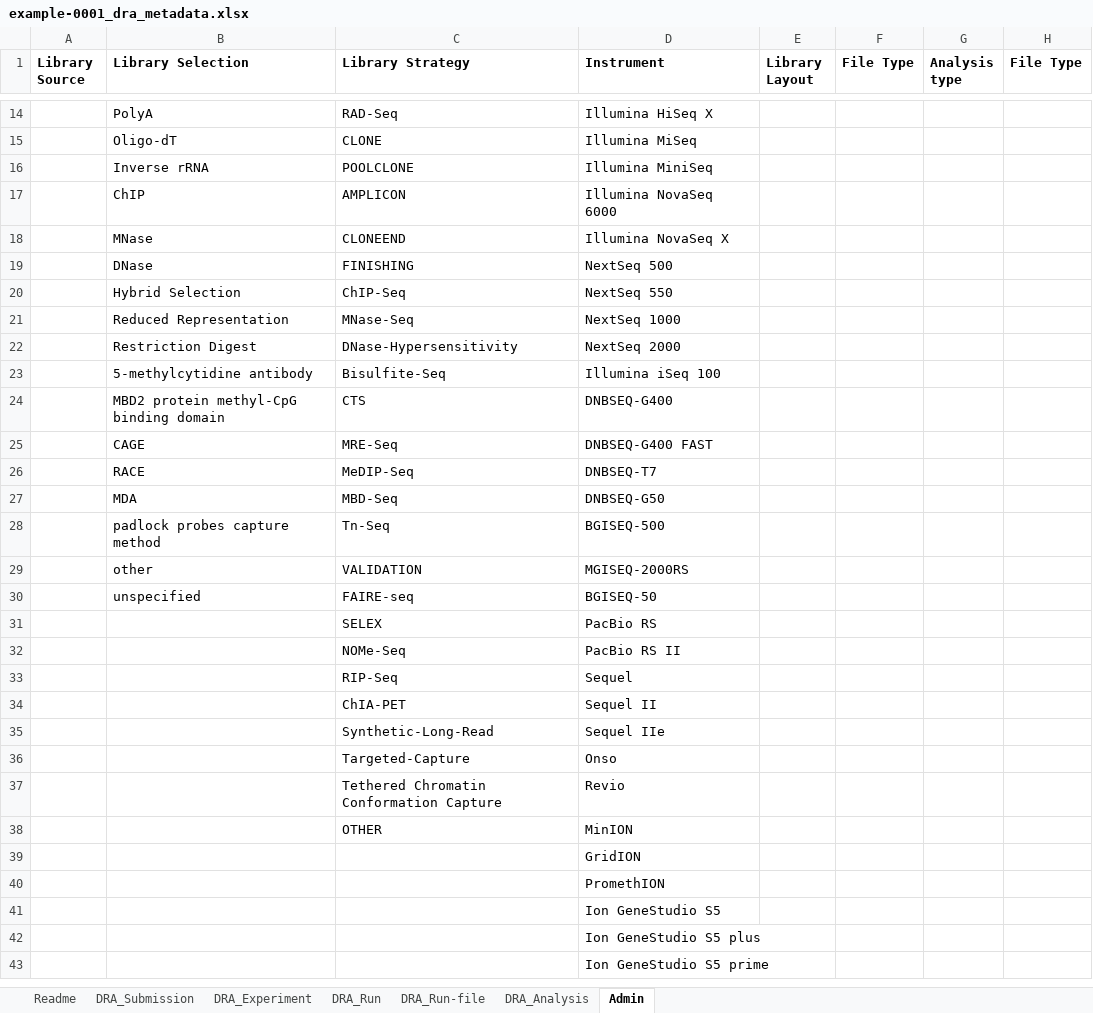
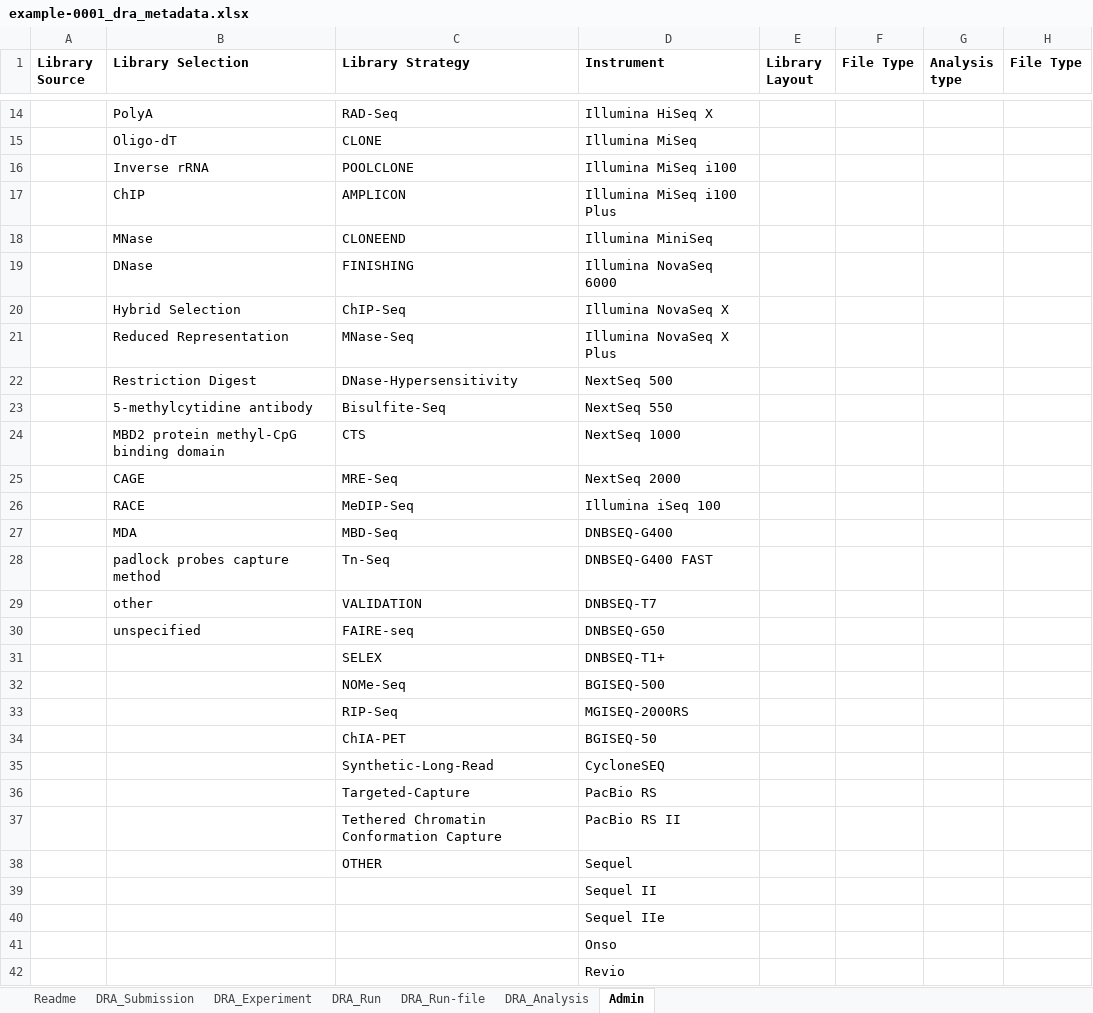
Before and after one commit to ddbj/submission-excel2xml, an Excel workbook: example/example-0001_dra_metadata.xlsx, sheet Admin, drawn as a sheet; only a part is shown, gaps mark what is left out; the shorter side is filled out with more unchanged rows; values as stored, in another font and other column widths than the file's, no borders; the diff covers the shown part only; the diff names each change by its address in the sheet, - before the commit and + after, or states it on an @@ line.

```diff
--- a/example/example-0001_dra_metadata.xlsx (sheet Admin)
+++ b/example/example-0001_dra_metadata.xlsx (sheet Admin)
-D16 (Instrument): Illumina MiniSeq
+D16 (Instrument): Illumina MiSeq i100
-D17 (Instrument): Illumina NovaSeq 6000
+D17 (Instrument): Illumina MiSeq i100 Plus
-D18 (Instrument): Illumina NovaSeq X
+D18 (Instrument): Illumina MiniSeq
-D19 (Instrument): NextSeq 500
+D19 (Instrument): Illumina NovaSeq 6000
-D20 (Instrument): NextSeq 550
+D20 (Instrument): Illumina NovaSeq X
-D21 (Instrument): NextSeq 1000
+D21 (Instrument): Illumina NovaSeq X Plus
-D22 (Instrument): NextSeq 2000
+D22 (Instrument): NextSeq 500
-D23 (Instrument): Illumina iSeq 100
+D23 (Instrument): NextSeq 550
-D24 (Instrument): DNBSEQ-G400
+D24 (Instrument): NextSeq 1000
-D25 (Instrument): DNBSEQ-G400 FAST
+D25 (Instrument): NextSeq 2000
-D26 (Instrument): DNBSEQ-T7
+D26 (Instrument): Illumina iSeq 100
-D27 (Instrument): DNBSEQ-G50
+D27 (Instrument): DNBSEQ-G400
-D28 (Instrument): BGISEQ-500
+D28 (Instrument): DNBSEQ-G400 FAST
-D29 (Instrument): MGISEQ-2000RS
+D29 (Instrument): DNBSEQ-T7
-D30 (Instrument): BGISEQ-50
+D30 (Instrument): DNBSEQ-G50
-D31 (Instrument): PacBio RS
+D31 (Instrument): DNBSEQ-T1+
-D32 (Instrument): PacBio RS II
+D32 (Instrument): BGISEQ-500
-D33 (Instrument): Sequel
+D33 (Instrument): MGISEQ-2000RS
-D34 (Instrument): Sequel II
+D34 (Instrument): BGISEQ-50
-D35 (Instrument): Sequel IIe
+D35 (Instrument): CycloneSEQ
-D36 (Instrument): Onso
+D36 (Instrument): PacBio RS
-D37 (Instrument): Revio
+D37 (Instrument): PacBio RS II
-D38 (Instrument): MinION
+D38 (Instrument): Sequel
+row 39:  |  |  | Sequel II
+row 40:  |  |  | Sequel IIe
+row 41:  |  |  | Onso
+row 42:  |  |  | Revio
```
Also changed, not shown: 8 added rows elsewhere in this sheet, sheet Readme, sheet DRA_Submission, example/example-0002_dra_metadata.xlsx, metadata_dra.xlsx, 3 other files.
